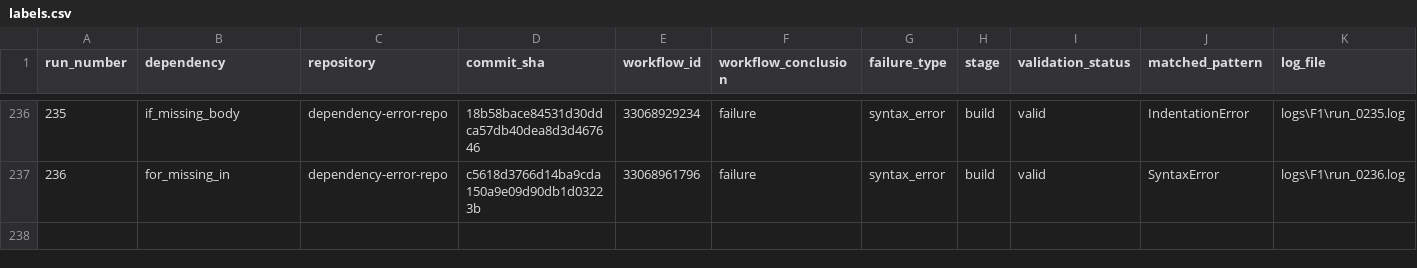
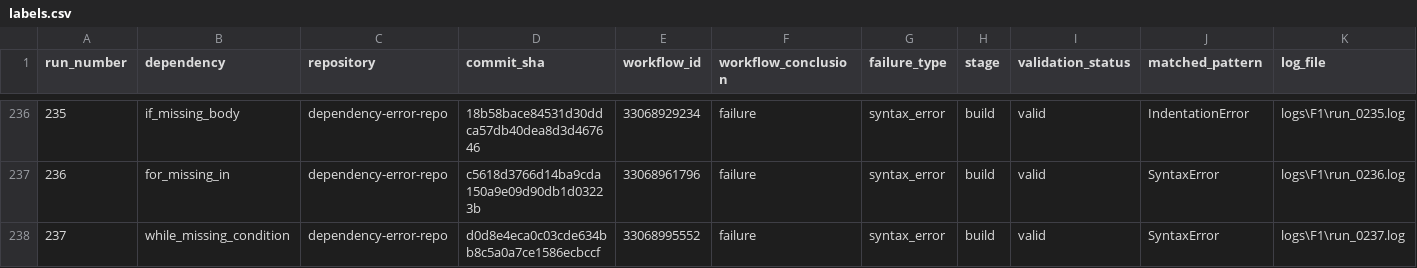
Before and after one commit to DhruvHegde/dependency-error-repo, a CSV file: labels.csv, drawn as a sheet; only a part is shown, gaps mark what is left out; rows hold the shown columns only; the diff names each change by its address in the sheet, - before the commit and + after, or states it on an @@ line.

Commit message:
Syntax Error Run 238 [for_unpacking_mismatch]

```diff
--- a/labels.csv
+++ b/labels.csv
+row 238: 237 | while_missing_condition | dependency-error-repo | d0d8e4eca0c03cde634bb8c5a0a7ce1586ecbccf | 33068995552 | failure | syntax_error | build | valid | SyntaxError | logs\F1\run_0237.log
```
Also changed, not shown: 2 other files.
